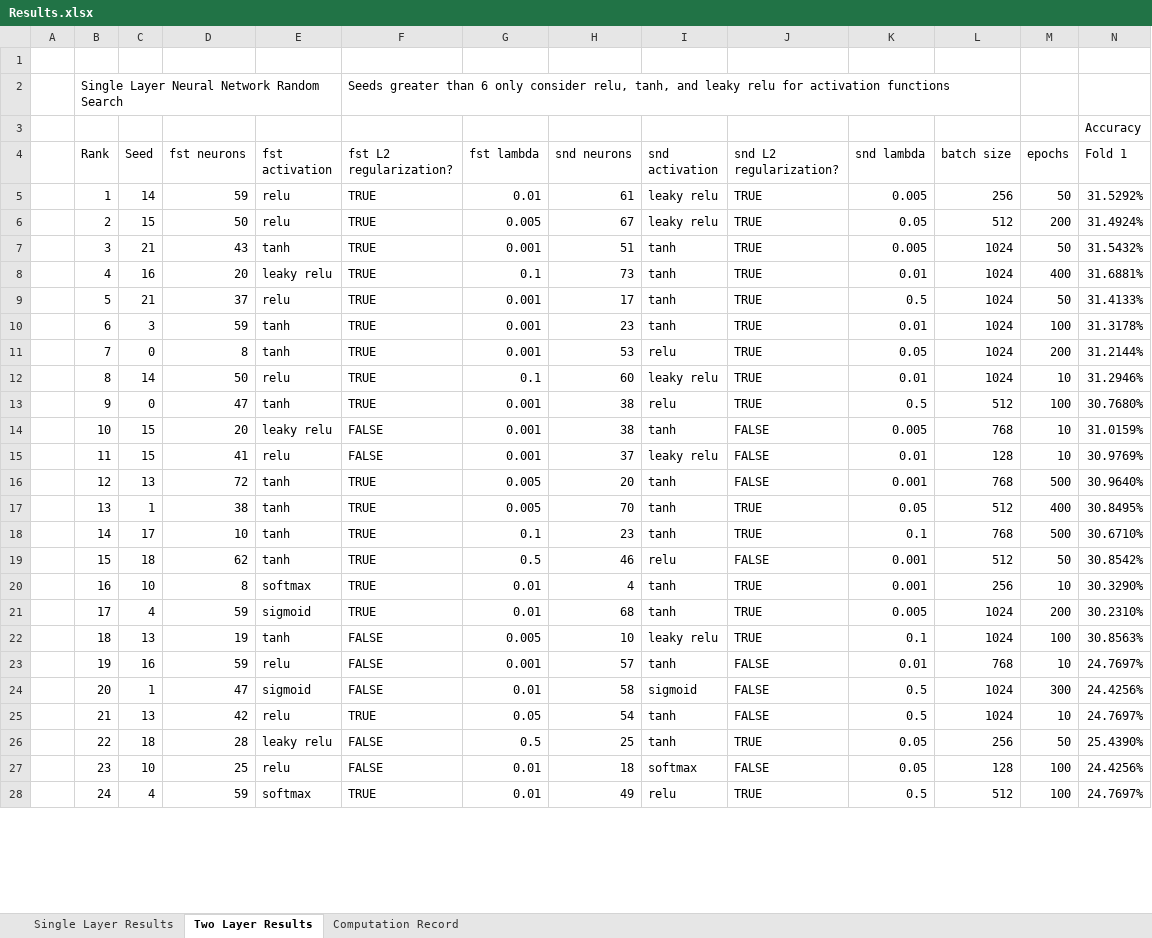
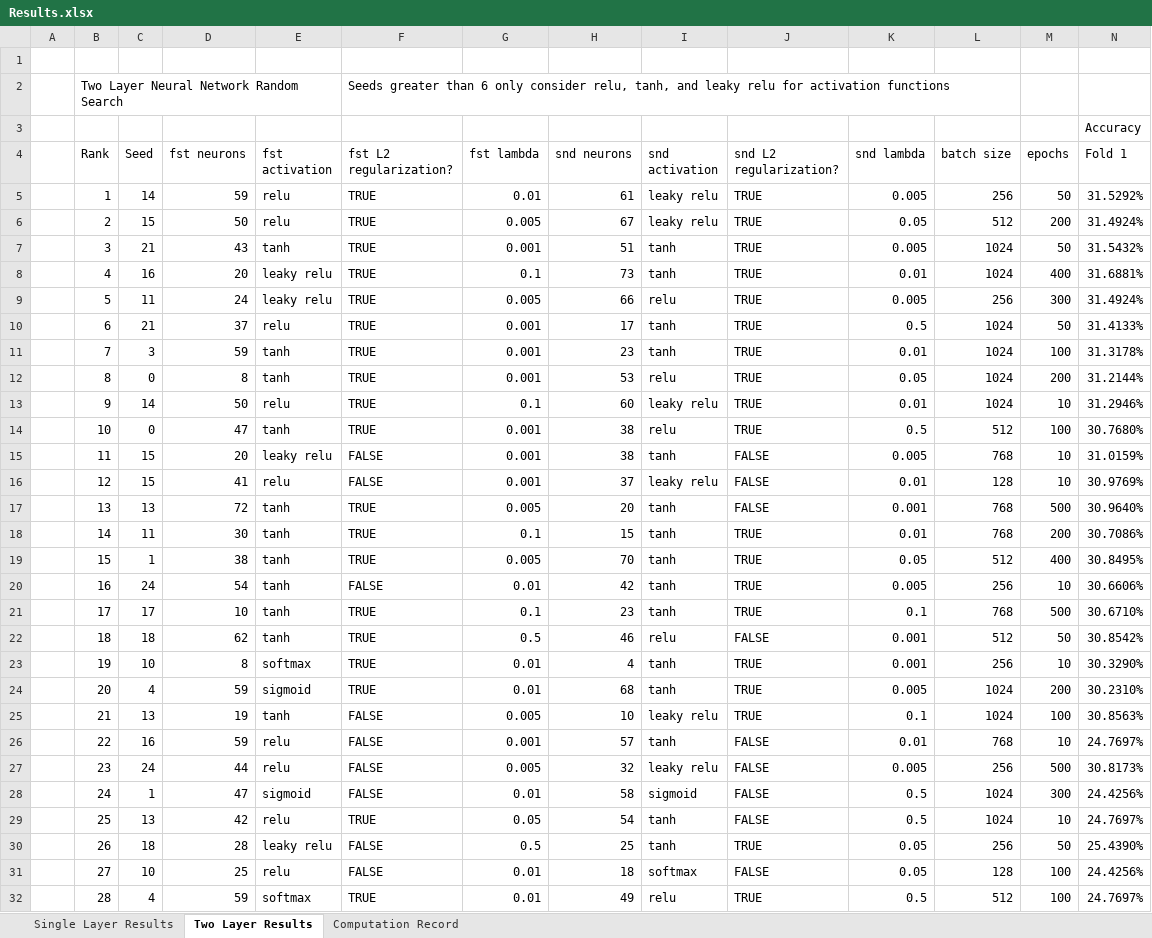
Before and after one commit to KieranLitschel/PredictingClosingPriceTomorrow, an Excel workbook: Results/Neural Networks/Results.xlsx, sheet Two Layer Results, drawn as a sheet; only a part is shown; values as stored, in another font and other column widths than the file's, no cell formats; table styles not drawn; addresses are those after the commit; rows hold the shown columns only; the diff covers the shown part only; the diff names each change by its address in the sheet, - before the commit and + after, or states it on an @@ line.

Commit message:
Updated results

```diff
--- a/Results/Neural Networks/Results.xlsx (sheet Two Layer Results)
+++ b/Results/Neural Networks/Results.xlsx (sheet Two Layer Results)
-B2 (Rank): Single Layer Neural Network Random Search
+B2 (Rank): Two Layer Neural Network Random Search
+row 9:  | 5 | 11 | 24 | leaky relu | TRUE | 0.005 | 66 | relu | TRUE | 0.005 | 256 | 300 | 31.4924%
-B10 (Rank): 5
+B10 (Rank): 6
-B11 (Rank): 6
+B11 (Rank): 7
-B12 (Rank): 7
+B12 (Rank): 8
-B13 (Rank): 8
+B13 (Rank): 9
-B14 (Rank): 9
+B14 (Rank): 10
-B15 (Rank): 10
+B15 (Rank): 11
-B16 (Rank): 11
+B16 (Rank): 12
-B17 (Rank): 12
+B17 (Rank): 13
+row 18:  | 14 | 11 | 30 | tanh | TRUE | 0.1 | 15 | tanh | TRUE | 0.01 | 768 | 200 | 30.7086%
-B19 (Rank): 13
+B19 (Rank): 15
+row 20:  | 16 | 24 | 54 | tanh | FALSE | 0.01 | 42 | tanh | TRUE | 0.005 | 256 | 10 | 30.6606%
-B21 (Rank): 14
+B21 (Rank): 17
-B22 (Rank): 15
+B22 (Rank): 18
-B23 (Rank): 16
+B23 (Rank): 19
-B24 (Rank): 17
+B24 (Rank): 20
-B25 (Rank): 18
+B25 (Rank): 21
-B26 (Rank): 19
+B26 (Rank): 22
+row 27:  | 23 | 24 | 44 | relu | FALSE | 0.005 | 32 | leaky relu | FALSE | 0.005 | 256 | 500 | 30.8173%
-B28 (Rank): 20
+B28 (Rank): 24
-B29 (Rank): 21
+B29 (Rank): 25
-B30 (Rank): 22
+B30 (Rank): 26
-B31 (Rank): 23
+B31 (Rank): 27
-B32 (Rank): 24
+B32 (Rank): 28
```
Also changed, not shown: 4 added rows and 32 edited cells elsewhere in this sheet, sheet Computation Record, cell formats, 15 other files.
